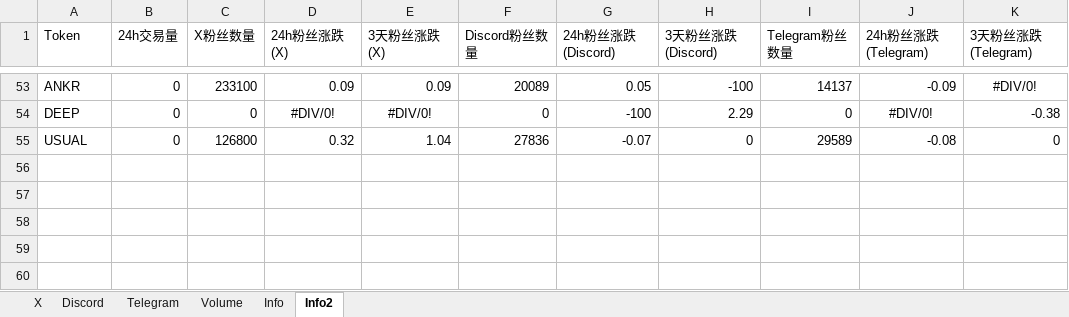
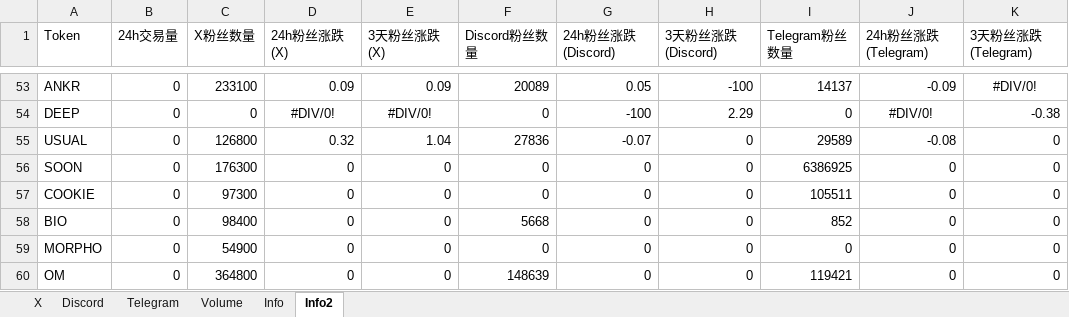
Before and after one commit to SoSilent6/SocialTracker, an Excel workbook: Social Follower Count.xlsx, sheet Info2, drawn as a sheet; only a part is shown, gaps mark what is left out; values as stored, in another font and other column widths than the file's, no borders; the diff names each change by its address in the sheet, - before the commit and + after, or states it on an @@ line.

Commit message:
Update 2025-01-15 15:48:45

```diff
--- a/Social Follower Count.xlsx (sheet Info2)
+++ b/Social Follower Count.xlsx (sheet Info2)
+row 56: SOON | 0 | 176300 | 0 | 0 | 0 | 0 | 0 | 6386925 | 0 | 0
+row 57: COOKIE | 0 | 97300 | 0 | 0 | 0 | 0 | 0 | 105511 | 0 | 0
+row 58: BIO | 0 | 98400 | 0 | 0 | 5668 | 0 | 0 | 852 | 0 | 0
+row 59: MORPHO | 0 | 54900 | 0 | 0 | 0 | 0 | 0 | 0 | 0 | 0
+row 60: OM | 0 | 364800 | 0 | 0 | 148639 | 0 | 0 | 119421 | 0 | 0
```
Also changed, not shown: sheet Info.
